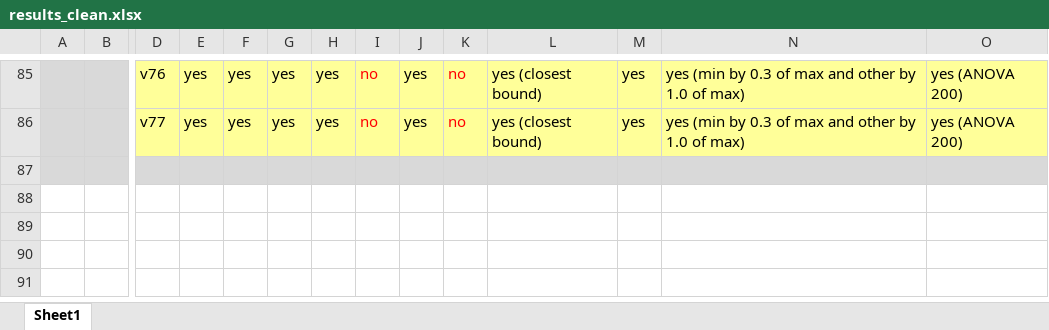
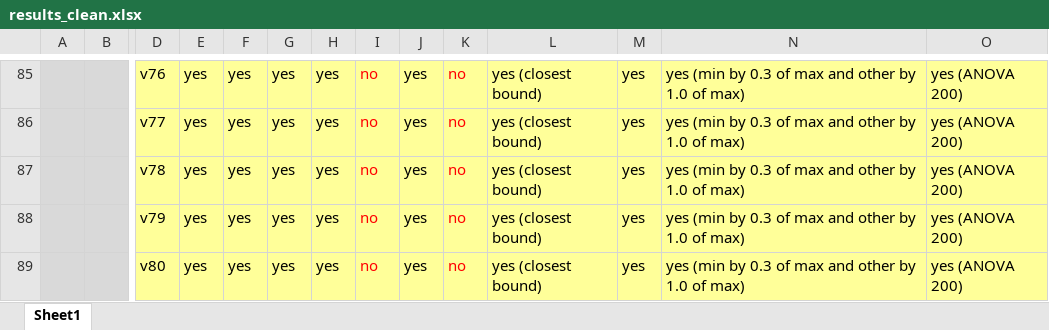
Before and after one commit to bohrges/DAA, an Excel workbook: results_clean.xlsx, sheet Sheet1, drawn as a sheet; only a part is shown, gaps mark what is left out; values as stored, in another font and other column widths than the file's, no borders; removed rows and columns are numbered as before the commit, all else as after; rows hold the shown columns only; the diff names each change by its address in the sheet, - before the commit and + after, or states it on an @@ line.

Commit message:
more results 17

```diff
--- a/results_clean.xlsx (sheet Sheet1)
+++ b/results_clean.xlsx (sheet Sheet1)
-row 87: (empty)
+row 87:  |  | v78 | yes | yes | yes | yes | no | yes | no | yes (closest bound) | yes | yes (min by 0.3 of max and other by 1.0 of max) | yes (ANOVA 200)
+row 88:  |  | v79 | yes | yes | yes | yes | no | yes | no | yes (closest bound) | yes | yes (min by 0.3 of max and other by 1.0 of max) | yes (ANOVA 200)
+row 89:  |  | v80 | yes | yes | yes | yes | no | yes | no | yes (closest bound) | yes | yes (min by 0.3 of max and other by 1.0 of max) | yes (ANOVA 200)
```
Also changed, not shown: 2 other files.
